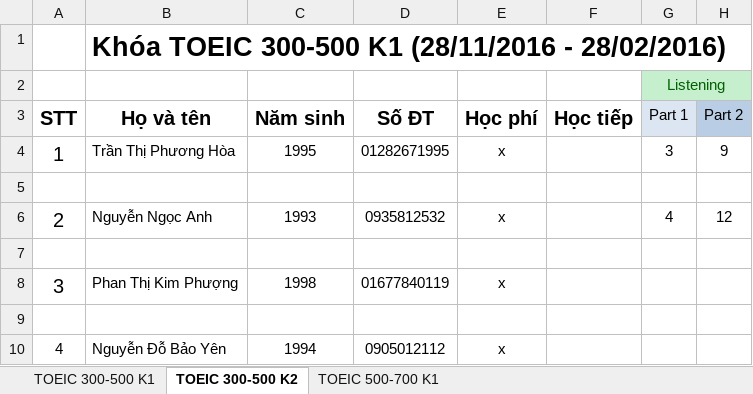
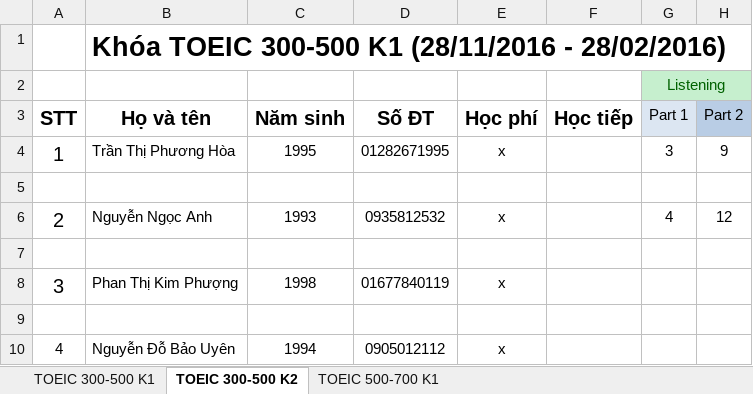
Before and after one commit to dhphong87/Success, an Excel workbook: Danh Sach Lop/Offline TOEIC.xlsx, sheet TOEIC 300-500 K2, drawn as a sheet; only a part is shown; values as stored, in another font and other column widths than the file's, no borders; the diff names each change by its address in the sheet, - before the commit and + after, or states it on an @@ line.

```diff
--- a/Danh Sach Lop/Offline TOEIC.xlsx (sheet TOEIC 300-500 K2)
+++ b/Danh Sach Lop/Offline TOEIC.xlsx (sheet TOEIC 300-500 K2)
-B10 (Họ và tên): Nguyễn Đỗ Bảo Yên
+B10 (Họ và tên): Nguyễn Đỗ Bảo Uyên
```
